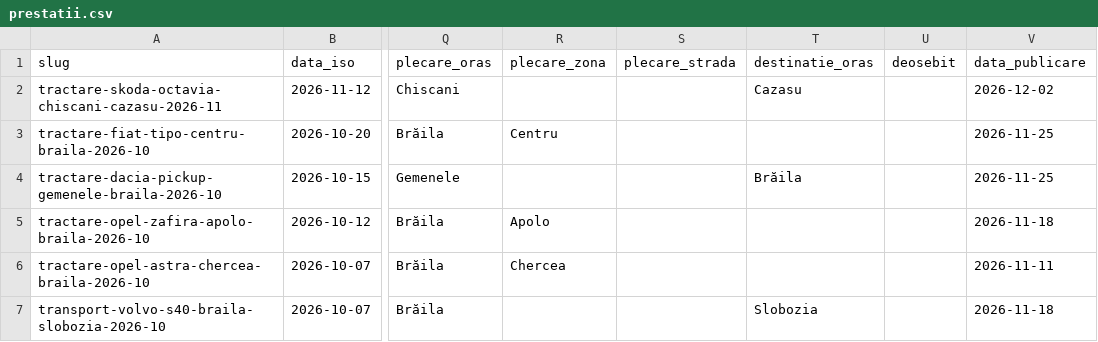
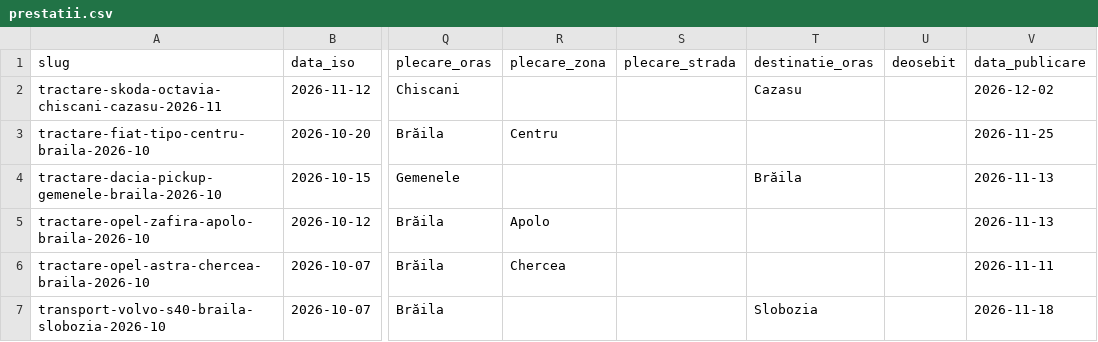
Before and after one commit to DanAzoitei/tractariautobraila.ro, a CSV file: data/prestatii.csv, drawn as a sheet; only a part is shown, gaps mark what is left out; the diff names each change by its address in the sheet, - before the commit and + after, or states it on an @@ line.

Commit message:
20261113PublicarePagini

```diff
--- a/data/prestatii.csv
+++ b/data/prestatii.csv
-V4 (data_publicare): 2026-11-25
+V4 (data_publicare): 2026-11-13
-V5 (data_publicare): 2026-11-18
+V5 (data_publicare): 2026-11-13
```
Also changed, not shown: 5 other files.
